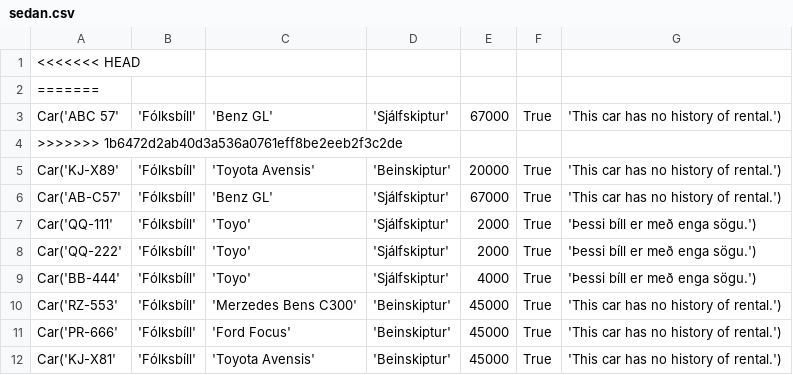
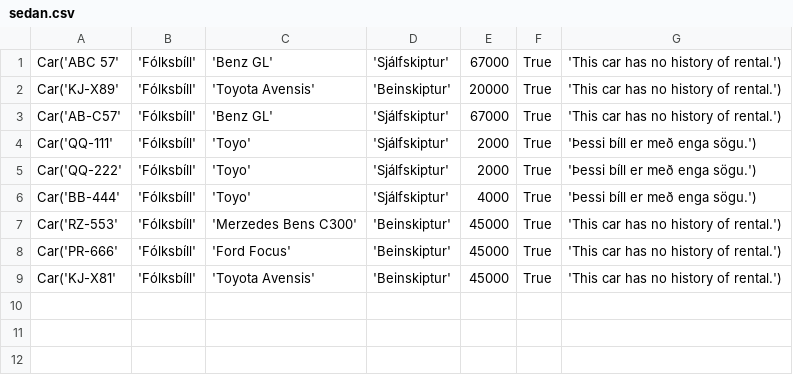
Before and after one commit to einaroddurpall/vln1, a CSV file: data/sedan.csv, drawn as a sheet.

Commit message:
...

```diff
--- a/data/sedan.csv
+++ b/data/sedan.csv
@@ -1,5 +1,2 @@
-<<<<<<< HEAD
-=======
 Car('ABC 57','Fólksbíll','Benz GL','Sjálfskiptur',67000,True,'This car has no history of rental.')
->>>>>>> 1b6472d2ab40d3a536a0761eff8be2eeb2f3c2de
 Car('KJ-X89','Fólksbíll','Toyota Avensis','Beinskiptur',20000,True,'This car has no history of rental.')
```
